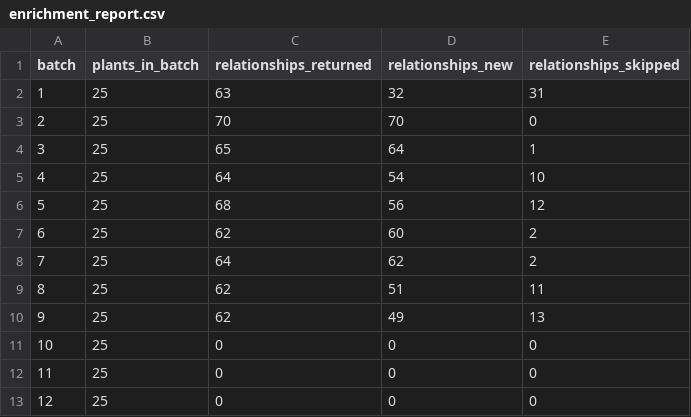
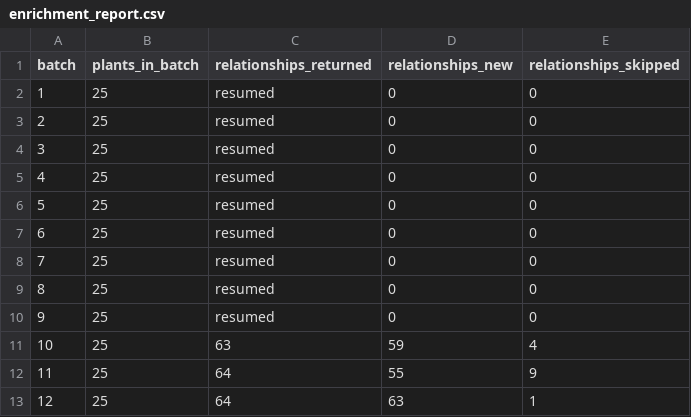
Before and after one commit to whitewolfOT/agro, a CSV file: permaculture/output/enrichment_report.csv, drawn as a sheet; only a part is shown; the diff covers the shown part only.

```diff
--- a/permaculture/output/enrichment_report.csv
+++ b/permaculture/output/enrichment_report.csv
@@ -1,13 +1,13 @@
 batch,plants_in_batch,relationships_returned,relationships_new,relationships_skipped
-1,25,63,32,31
-2,25,70,70,0
-3,25,65,64,1
-4,25,64,54,10
-5,25,68,56,12
-6,25,62,60,2
-7,25,64,62,2
-8,25,62,51,11
-9,25,62,49,13
-10,25,0,0,0
-11,25,0,0,0
-12,25,0,0,0
+1,25,resumed,0,0
+2,25,resumed,0,0
+3,25,resumed,0,0
+4,25,resumed,0,0
+5,25,resumed,0,0
+6,25,resumed,0,0
+7,25,resumed,0,0
+8,25,resumed,0,0
+9,25,resumed,0,0
+10,25,63,59,4
+11,25,64,55,9
+12,25,64,63,1
```
Also changed, not shown: 46 edited cells elsewhere in this file, 2 other files.
